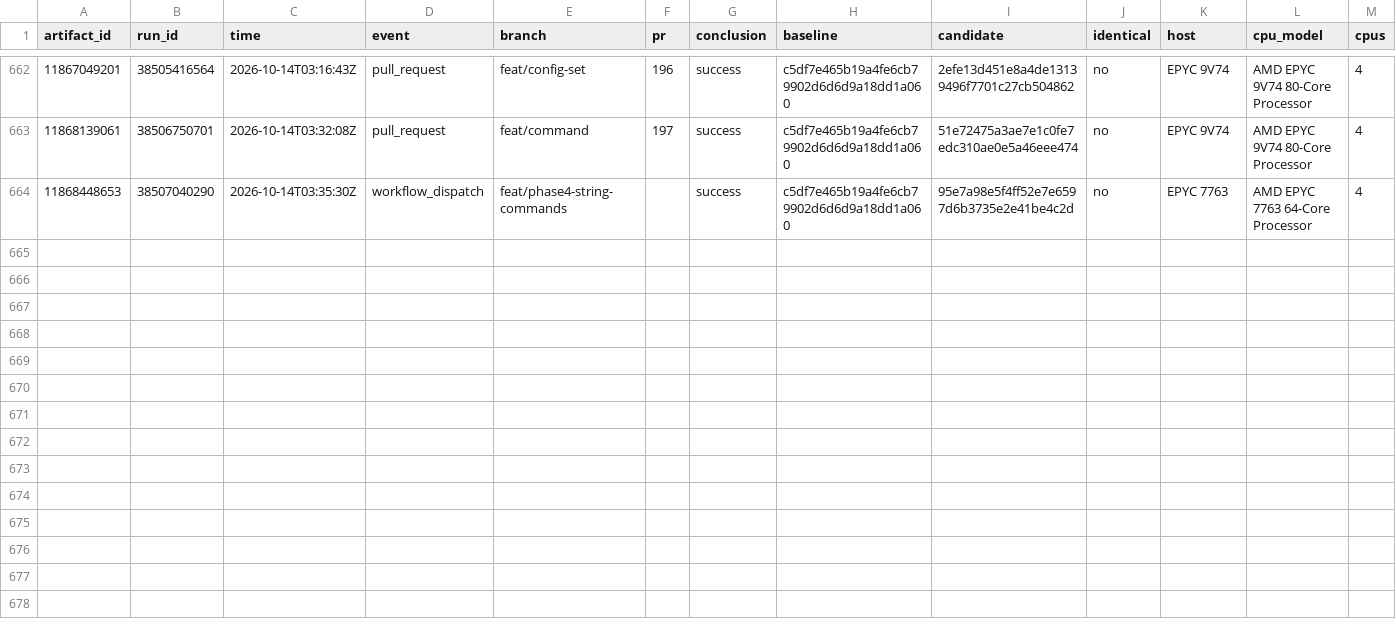
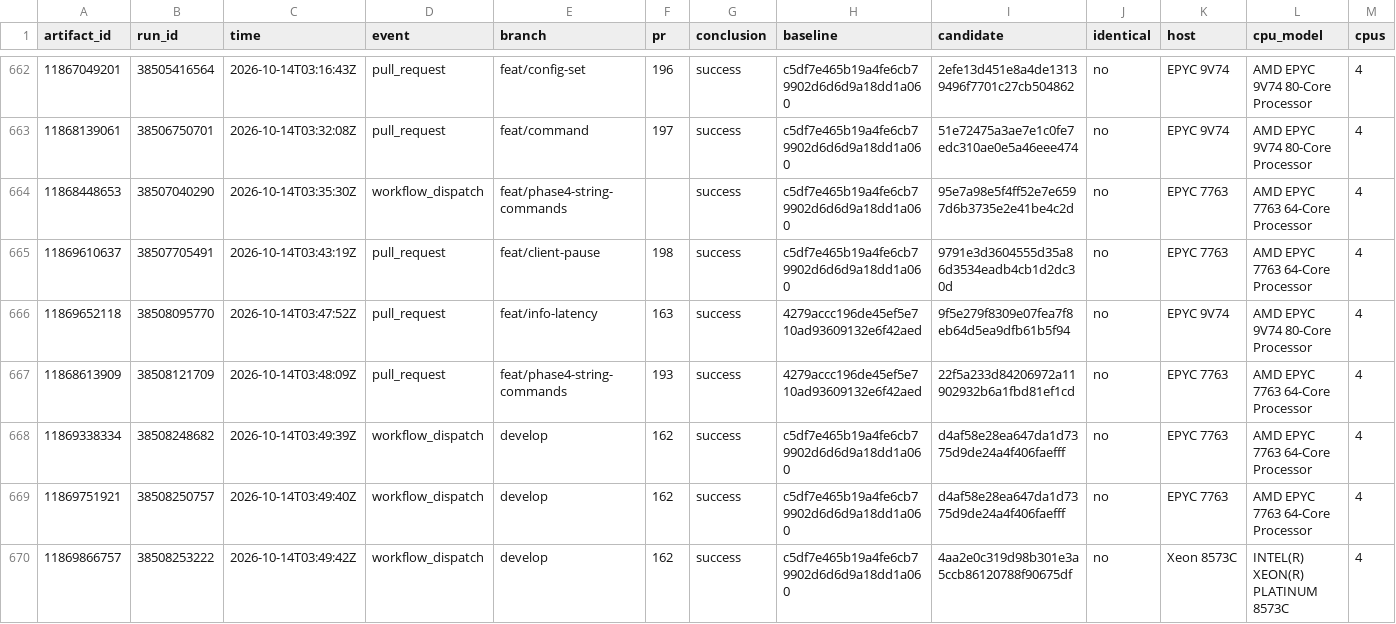
Before and after one commit to brandopakel/keel, a CSV file: command-path/runs.csv, drawn as a sheet; only a part is shown, gaps mark what is left out; rows hold the shown columns only; the diff names each change by its address in the sheet, - before the commit and + after, or states it on an @@ line.

```diff
--- a/command-path/runs.csv
+++ b/command-path/runs.csv
+row 665: 11869610637 | 38507705491 | 2026-10-14T03:43:19Z | pull_request | feat/client-pause | 198 | success | c5df7e465b19a4fe6cb79902d6d6d9a18dd1a060 | 9791e3d3604555d35a86d3534eadb4cb1d2dc30d | no | EPYC 7763 | AMD EPYC 7763 64-Core Processor | 4
+row 666: 11869652118 | 38508095770 | 2026-10-14T03:47:52Z | pull_request | feat/info-latency | 163 | success | 4279accc196de45ef5e710ad93609132e6f42aed | 9f5e279f8309e07fea7f8eb64d5ea9dfb61b5f94 | no | EPYC 9V74 | AMD EPYC 9V74 80-Core Processor | 4
+row 667: 11868613909 | 38508121709 | 2026-10-14T03:48:09Z | pull_request | feat/phase4-string-commands | 193 | success | 4279accc196de45ef5e710ad93609132e6f42aed | 22f5a233d84206972a11902932b6a1fbd81ef1cd | no | EPYC 7763 | AMD EPYC 7763 64-Core Processor | 4
+row 668: 11869338334 | 38508248682 | 2026-10-14T03:49:39Z | workflow_dispatch | develop | 162 | success | c5df7e465b19a4fe6cb79902d6d6d9a18dd1a060 | d4af58e28ea647da1d7375d9de24a4f406faefff | no | EPYC 7763 | AMD EPYC 7763 64-Core Processor | 4
+row 669: 11869751921 | 38508250757 | 2026-10-14T03:49:40Z | workflow_dispatch | develop | 162 | success | c5df7e465b19a4fe6cb79902d6d6d9a18dd1a060 | d4af58e28ea647da1d7375d9de24a4f406faefff | no | EPYC 7763 | AMD EPYC 7763 64-Core Processor | 4
+row 670: 11869866757 | 38508253222 | 2026-10-14T03:49:42Z | workflow_dispatch | develop | 162 | success | c5df7e465b19a4fe6cb79902d6d6d9a18dd1a060 | 4aa2e0c319d98b301e3a5ccb86120788f90675df | no | Xeon 8573C | INTEL(R) XEON(R) PLATINUM 8573C | 4
```
Also changed, not shown: matched-everysec/runs.csv, matched/runs.csv, 8 other files.
